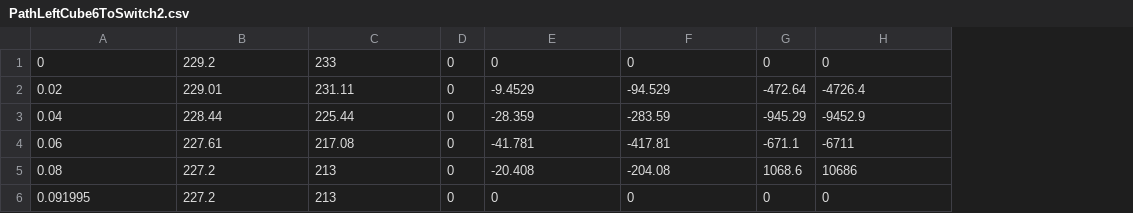
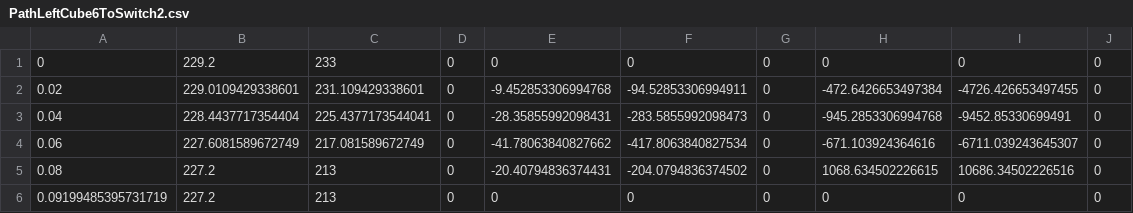
Before and after one commit to Frc2481/frc-2018, a CSV file: PathGen/PathLeftCube6ToSwitch2.csv, drawn as a sheet; the diff names each change by its address in the sheet, - before the commit and + after, or states it on an @@ line.

```diff
--- a/PathGen/PathLeftCube6ToSwitch2.csv
+++ b/PathGen/PathLeftCube6ToSwitch2.csv
+column I, rows 1-6: 0 | -4726.426653497455 | -9452.85330699491 | -6711.039243645307 | 10686.34502226516 | 0
+column J, rows 1-6: all 0
-B2: 229.01
+B2: 229.0109429338601
-C2: 231.11
+C2: 231.109429338601
-E2: -9.4529
+E2: -9.452853306994768
-F2: -94.529
+F2: -94.52853306994911
-G2: -472.64
+G2: 0
-H2: -4726.4
+H2: -472.6426653497384
-B3: 228.44
+B3: 228.4437717354404
-C3: 225.44
+C3: 225.4377173544041
-E3: -28.359
+E3: -28.35855992098431
-F3: -283.59
+F3: -283.5855992098473
-G3: -945.29
+G3: 0
-H3: -9452.9
+H3: -945.2853306994768
-B4: 227.61
+B4: 227.6081589672749
-C4: 217.08
+C4: 217.081589672749
-E4: -41.781
+E4: -41.78063840827662
-F4: -417.81
+F4: -417.8063840827534
-G4: -671.1
+G4: 0
-H4: -6711
+H4: -671.103924364616
-E5: -20.408
+E5: -20.40794836374431
-F5: -204.08
+F5: -204.0794836374502
-G5: 1068.6
+G5: 0
-H5: 10686
+H5: 1068.634502226615
-A6: 0.091995
+A6: 0.09199485395731719
```
Also changed, not shown: PathGen/PathLeftCube1ToSwitch.csv, PathGen/PathLeftCube6ToRightScale.csv, 19 other files.
